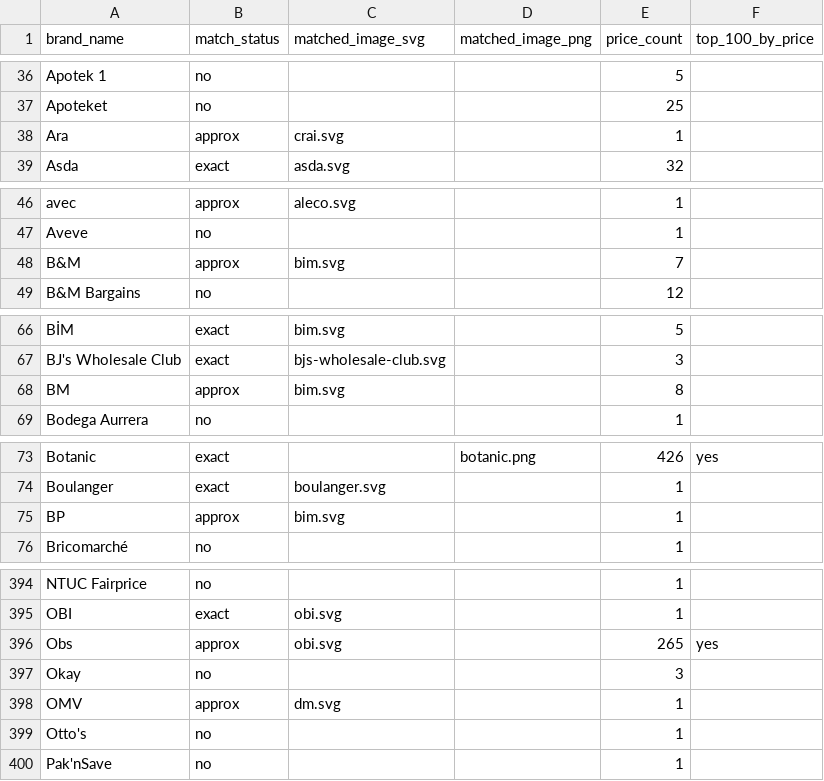
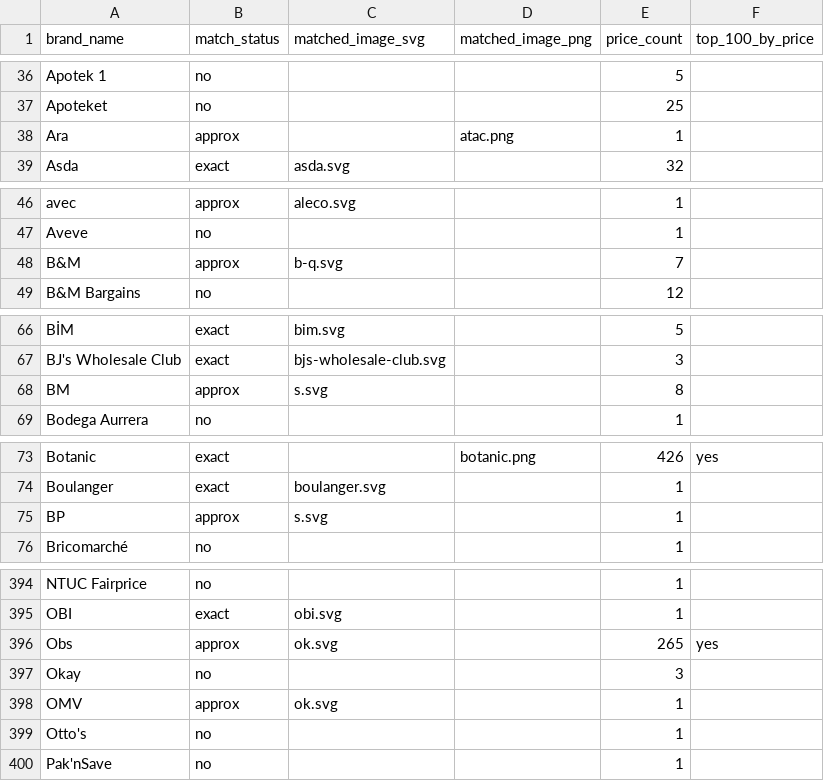
Before and after one commit to openfoodfacts/brand-images, a CSV file: docs/open-prices/open_prices_brand_match_recap.csv (was docs/open_prices_brand_match_recap.csv), drawn as a sheet; only a part is shown, gaps mark what is left out; the diff covers the shown part only.

```diff
--- a/docs/open_prices_brand_match_recap.csv
+++ b/docs/open-prices/open_prices_brand_match_recap.csv
@@ -37,3 +37,3 @@ Apotek 1,no,,,5,
 Apoteket,no,,,25,
-Ara,approx,crai.svg,,1,
+Ara,approx,,atac.png,1,
 Asda,exact,asda.svg,,32,
@@ -47,3 +47,3 @@ avec,approx,aleco.svg,,1,
 Aveve,no,,,1,
-B&M,approx,bim.svg,,7,
+B&M,approx,b-q.svg,,7,
 B&M Bargains,no,,,12,
@@ -67,3 +67,3 @@ BİM,exact,bim.svg,,5,
 BJ's Wholesale Club,exact,bjs-wholesale-club.svg,,3,
-BM,approx,bim.svg,,8,
+BM,approx,s.svg,,8,
 Bodega Aurrera,no,,,1,
@@ -74,3 +74,3 @@ Botanic,exact,,botanic.png,426,yes
 Boulanger,exact,boulanger.svg,,1,
-BP,approx,bim.svg,,1,
+BP,approx,s.svg,,1,
 Bricomarché,no,,,1,
@@ -395,5 +395,5 @@ NTUC Fairprice,no,,,1,
 OBI,exact,obi.svg,,1,
-Obs,approx,obi.svg,,265,yes
+Obs,approx,ok.svg,,265,yes
 Okay,no,,,3,
-OMV,approx,dm.svg,,1,
+OMV,approx,ok.svg,,1,
 Otto's,no,,,1,
```
Also changed, not shown: 2 edited cells elsewhere in this file, 8 other files.
